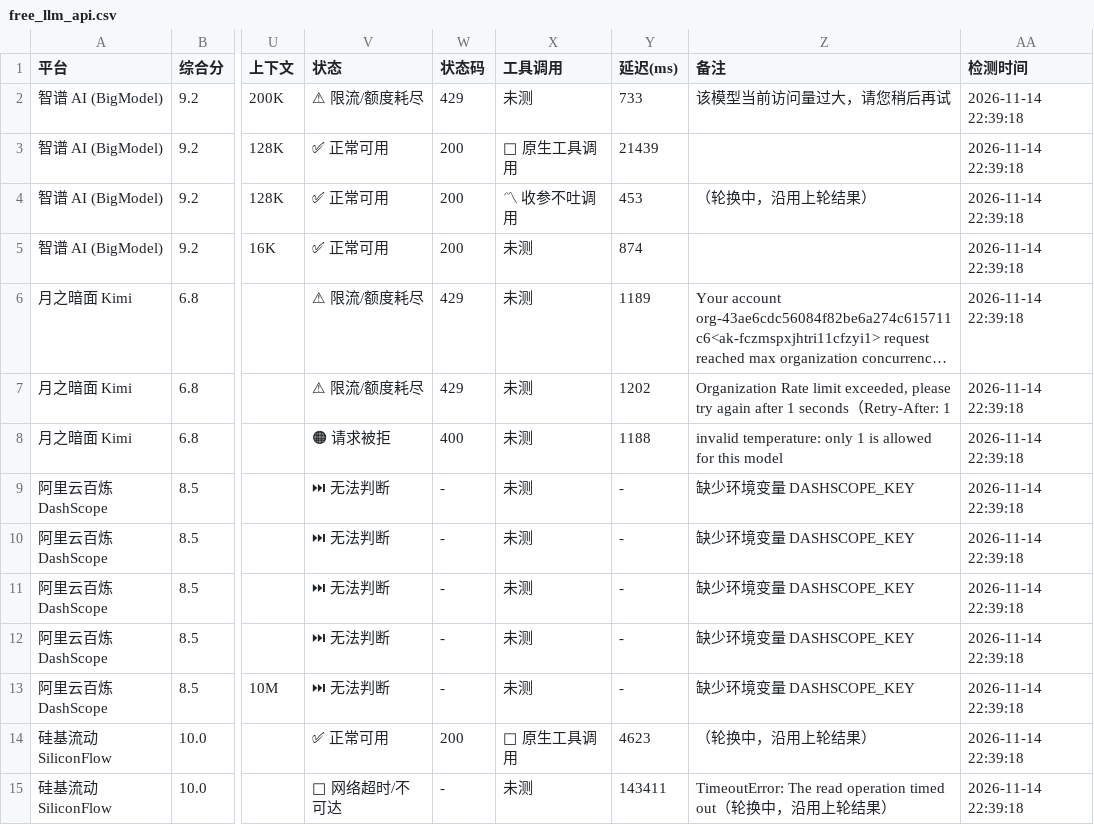
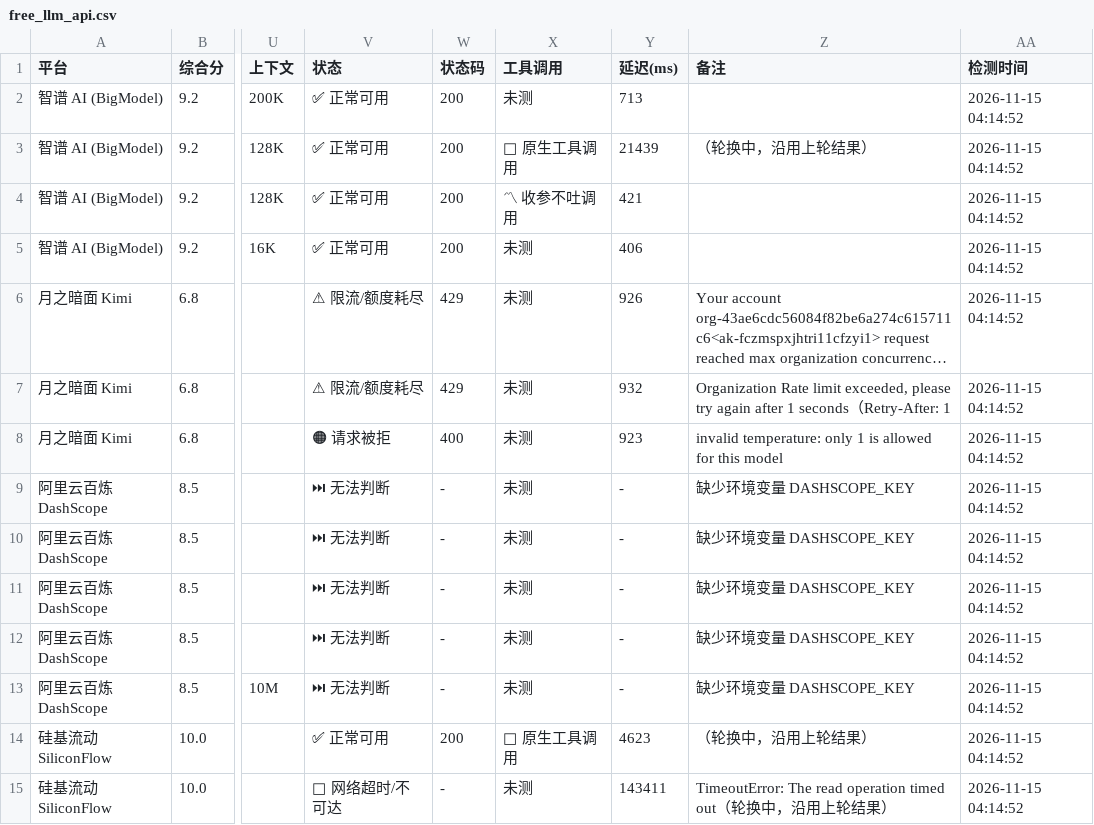
Before and after one commit to lifejx/free-llm-api-list, a CSV file: free_llm_api.csv, drawn as a sheet; only a part is shown, gaps mark what is left out; long unchanged cells end in …; the diff covers the shown part only; the diff names each change by its address in the sheet, - before the commit and + after, or states it on an @@ line.

```diff
--- a/free_llm_api.csv
+++ b/free_llm_api.csv
-V2 (状态): ⚠ 限流/额度耗尽
+V2 (状态): ✅ 正常可用
-W2 (状态码): 429
+W2 (状态码): 200
-Y2 (延迟(ms)): 733
+Y2 (延迟(ms)): 713
-Z2 (备注): 该模型当前访问量过大，请您稍后再试
+Z2 (备注): (empty)
-AA2:AA15 (检测时间): 2026-11-14 22:39:18
+AA2:AA15 (检测时间): 2026-11-15 04:14:52
-Z3 (备注): (empty)
+Z3 (备注): （轮换中，沿用上轮结果）
-Y4 (延迟(ms)): 453
+Y4 (延迟(ms)): 421
-Z4 (备注): （轮换中，沿用上轮结果）
+Z4 (备注): (empty)
-Y5 (延迟(ms)): 874
+Y5 (延迟(ms)): 406
-Y6 (延迟(ms)): 1189
+Y6 (延迟(ms)): 926
-Y7 (延迟(ms)): 1202
+Y7 (延迟(ms)): 932
-Y8 (延迟(ms)): 1188
+Y8 (延迟(ms)): 923
```
Also changed, not shown: 127 edited cells elsewhere in this file, 6 other files.
